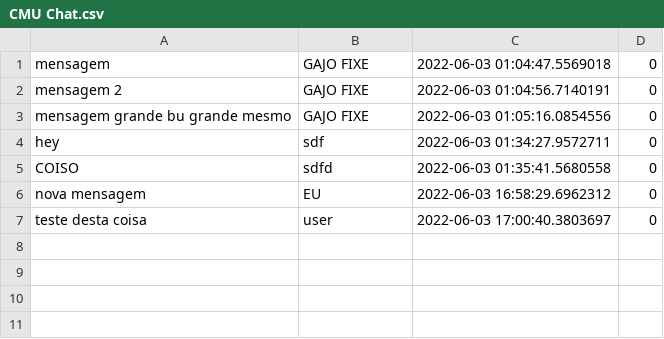
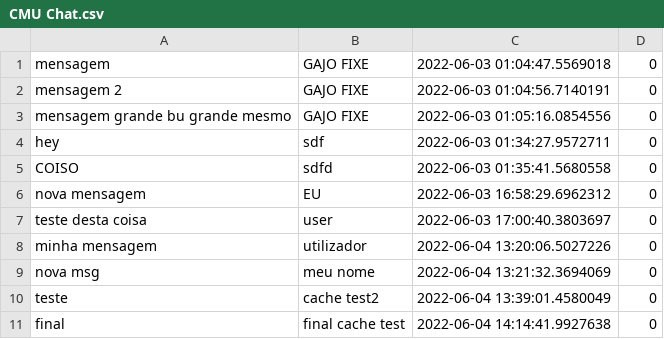
Before and after one commit to sebasotto98/conversationalist, a CSV file: ConversationalIST_Backend/app-data-files/chatrooms/CMU Chat.csv, drawn as a sheet.

Commit message:
android cache

```diff
--- a/ConversationalIST_Backend/app-data-files/chatrooms/CMU Chat.csv
+++ b/ConversationalIST_Backend/app-data-files/chatrooms/CMU Chat.csv
@@ -7 +7,5 @@ nova mensagem,EU,2022-06-03 16:58:29.6962312,0
 teste desta coisa,user,2022-06-03 17:00:40.3803697,0
+minha mensagem,utilizador,2022-06-04 13:20:06.5027226,0
+nova msg,meu nome,2022-06-04 13:21:32.3694069,0
+teste,cache test2,2022-06-04 13:39:01.4580049,0
+final,final cache test,2022-06-04 14:14:41.9927638,0
```
Also changed, not shown: 5 other files.
